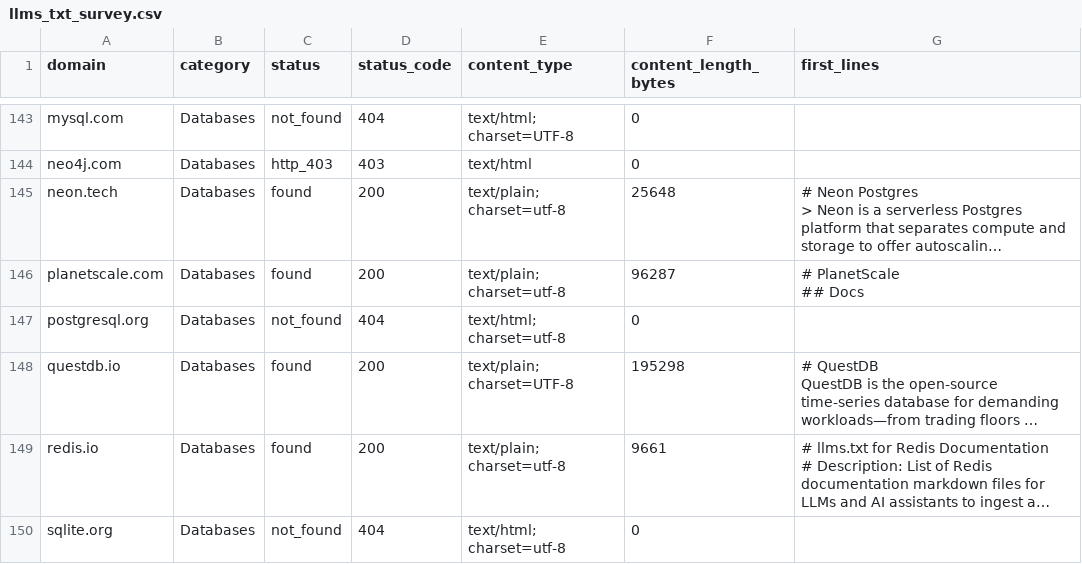
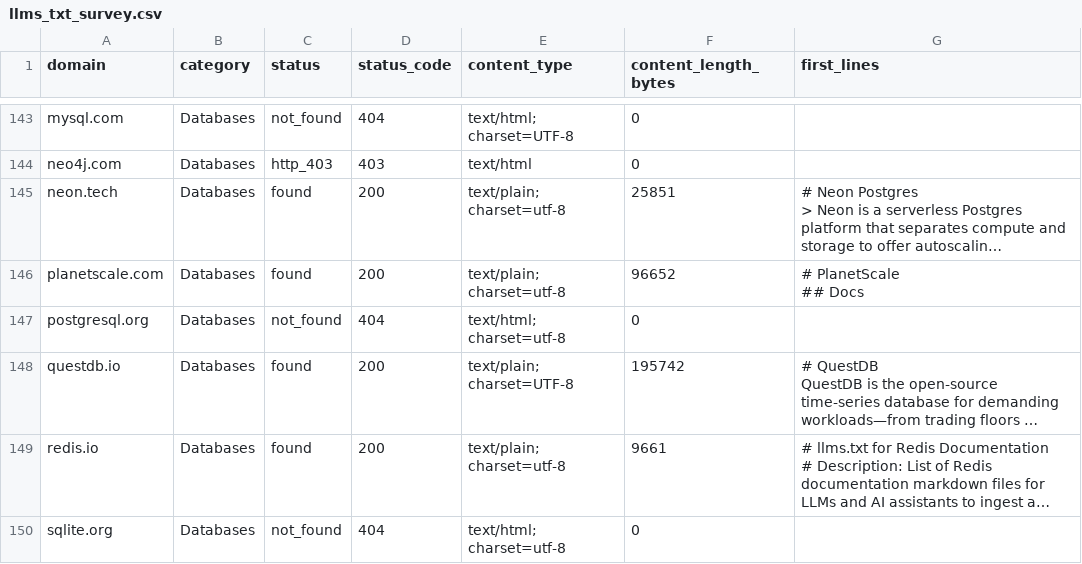
Before and after one commit to lightlayer-dev/agent-bench, a CSV file: research/llms_txt_survey.csv, drawn as a sheet; only a part is shown, gaps mark what is left out; long unchanged cells end in …; the diff covers the shown part only; the diff names each change by its address in the sheet, - before the commit and + after, or states it on an @@ line.

```diff
--- a/research/llms_txt_survey.csv
+++ b/research/llms_txt_survey.csv
-F145 (content_length_bytes): 25648
+F145 (content_length_bytes): 25851
-F146 (content_length_bytes): 96287
+F146 (content_length_bytes): 96652
-F148 (content_length_bytes): 195298
+F148 (content_length_bytes): 195742
```
Also changed, not shown: 28 edited cells elsewhere in this file, research/agents_txt_survey.csv, research/robots_txt_survey.csv, 34 other files.
